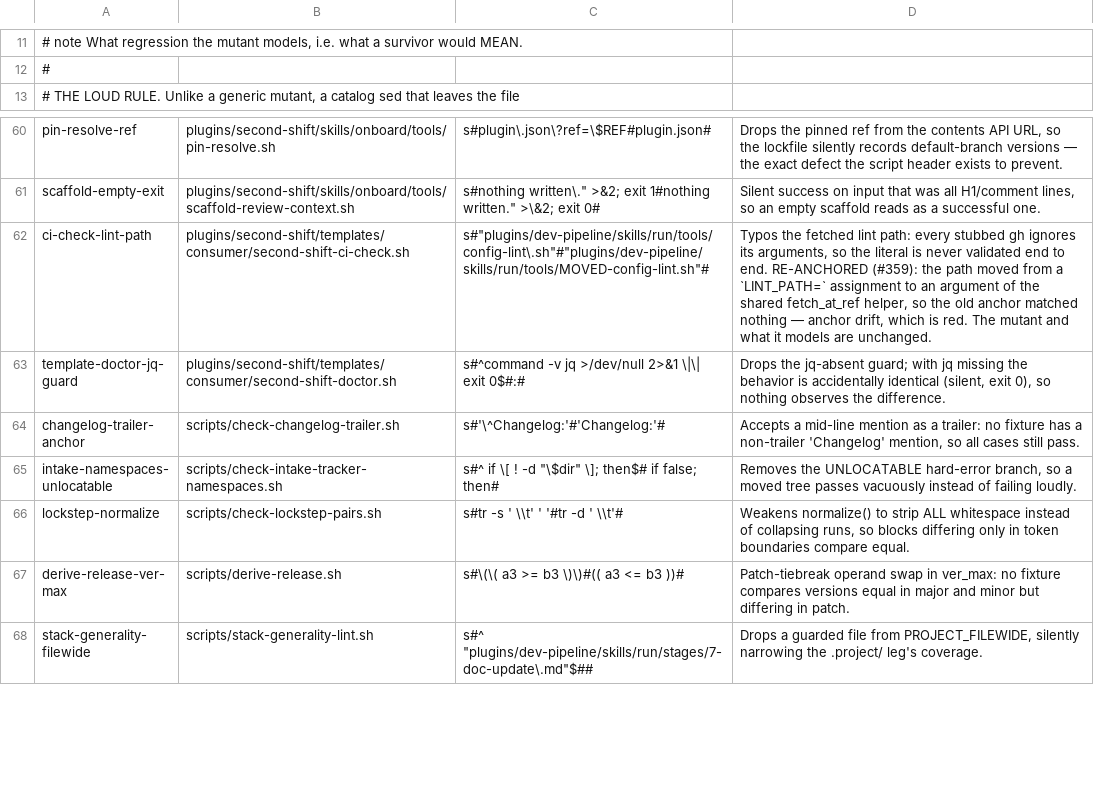
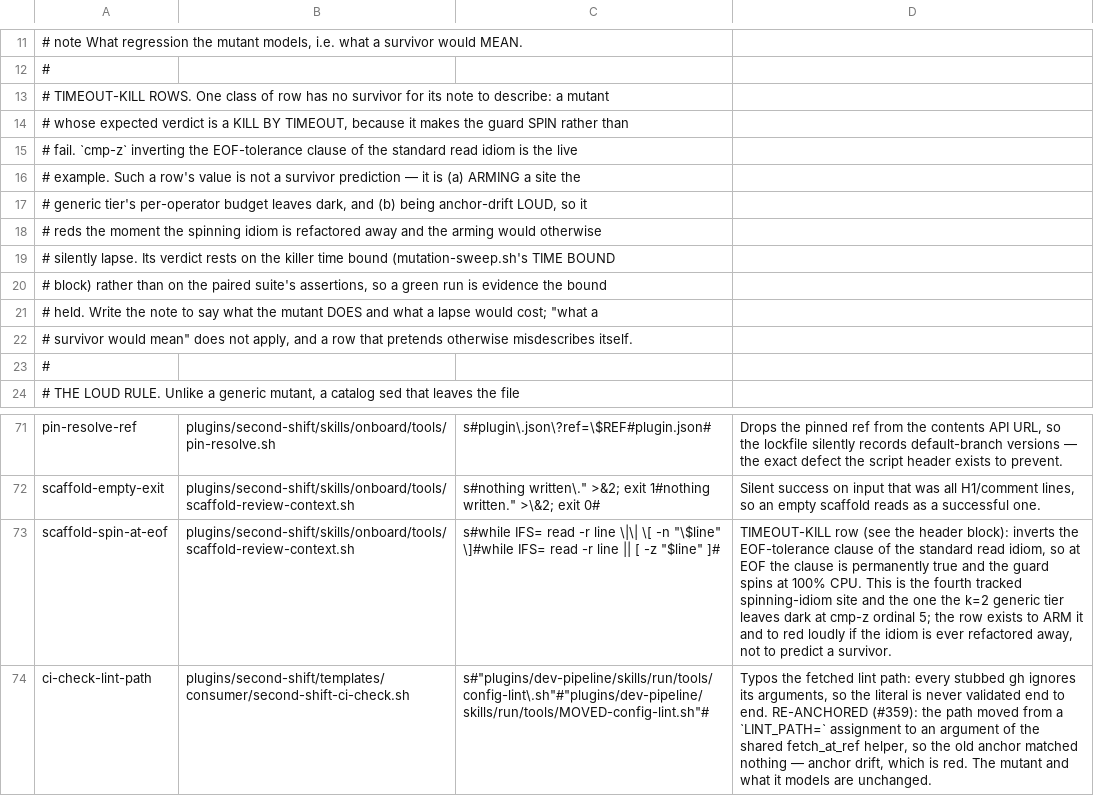
Before and after one commit to manoldonev/second-shift, a TSV file: tools/mutation-catalog.tsv, drawn as a sheet; only a part is shown, gaps mark what is left out; the shorter side is filled out with more unchanged rows.

```diff
--- a/tools/mutation-catalog.tsv
+++ b/tools/mutation-catalog.tsv
@@ -12,2 +12,13 @@
 #
+# TIMEOUT-KILL ROWS. One class of row has no survivor for its note to describe: a mutant
+# whose expected verdict is a KILL BY TIMEOUT, because it makes the guard SPIN rather than
+# fail. `cmp-z` inverting the EOF-tolerance clause of the standard read idiom is the live
+# example. Such a row's value is not a survivor prediction — it is (a) ARMING a site the
+# generic tier's per-operator budget leaves dark, and (b) being anchor-drift LOUD, so it
+# reds the moment the spinning idiom is refactored away and the arming would otherwise
+# silently lapse. Its verdict rests on the killer time bound (mutation-sweep.sh's TIME BOUND
+# block) rather than on the paired suite's assertions, so a green run is evidence the bound
+# held. Write the note to say what the mutant DOES and what a lapse would cost; "what a
+# survivor would mean" does not apply, and a row that pretends otherwise misdescribes itself.
+#
 # THE LOUD RULE. Unlike a generic mutant, a catalog sed that leaves the file
@@ -61,2 +72,3 @@ pin-resolve-ref	plugins/second-shift/skills/onboard/tools/pin-resolve.sh	s#plugi
 scaffold-empty-exit	plugins/second-shift/skills/onboard/tools/scaffold-review-context.sh	s#nothing written\." >&2; exit 1#nothing written." >\&2; exit 0#	Silent success on input that was all H1/comment lines, so an empty scaffold reads as a successful one.
+scaffold-spin-at-eof	plugins/second-shift/skills/onboard/tools/scaffold-review-context.sh	s#while IFS= read -r line \|\| \[ -n "\$line" \]#while IFS= read -r line || [ -z "$line" ]#	TIMEOUT-KILL row (see the header block): inverts the EOF-tolerance clause of the standard read idiom, so at EOF the clause is permanently true and the guard spins at 100% CPU. This is the fourth tracked spinning-idiom site and the one the k=2 generic tier leaves dark at cmp-z ordinal 5; the row exists to ARM it and to red loudly if the idiom is ever refactored away, not to predict a survivor.
 ci-check-lint-path	plugins/second-shift/templates/consumer/second-shift-ci-check.sh	s#"plugins/dev-pipeline/skills/run/tools/config-lint\.sh"#"plugins/dev-pipeline/skills/run/tools/MOVED-config-lint.sh"#	Typos the fetched lint path: every stubbed gh ignores its arguments, so the literal is never validated end to end. RE-ANCHORED (#359): the path moved from a `LINT_PATH=` assignment to an argument of the shared fetch_at_ref helper, so the old anchor matched nothing — anchor drift, which is red. The mutant and what it models are unchanged.
```
Also changed, not shown: 3 other files.
